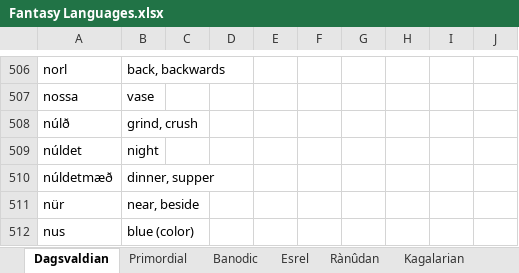
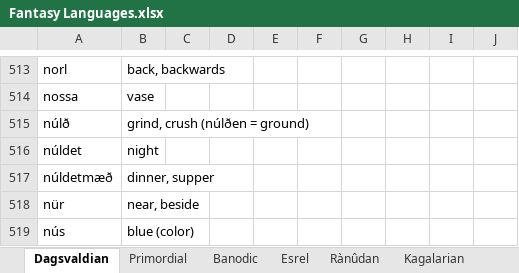
Before and after one commit to Oneo64/Aldpor, an Excel workbook: Conlangs/Fantasy Languages.xlsx, sheet Dagsvaldian, drawn as a sheet; only a part is shown, gaps mark what is left out; values as stored, in another font and other column widths than the file's, no borders; charts and pictures not drawn; addresses are those after the commit; the diff covers the shown part only; the diff names each change by its address in the sheet, - before the commit and + after, or states it on an @@ line.

Commit message:
Update Fantasy Languages.xlsx

```diff
--- a/Conlangs/Fantasy Languages.xlsx (sheet Dagsvaldian)
+++ b/Conlangs/Fantasy Languages.xlsx (sheet Dagsvaldian)
-B515: grind, crush
+B515: grind, crush (núlðen = ground)
-A519: nus
+A519: nús
```
Also changed, not shown: 13 added rows, 4 removed rows, 181 edited cells, cell formats and merged cells elsewhere in this sheet.
